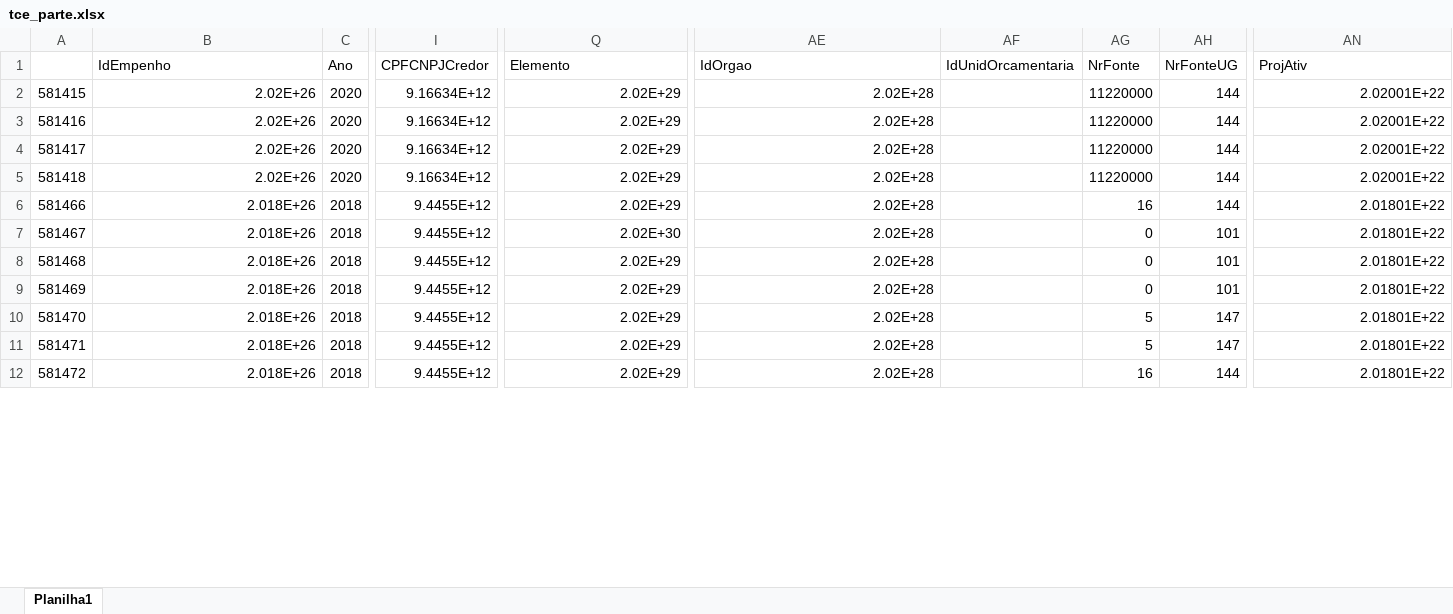
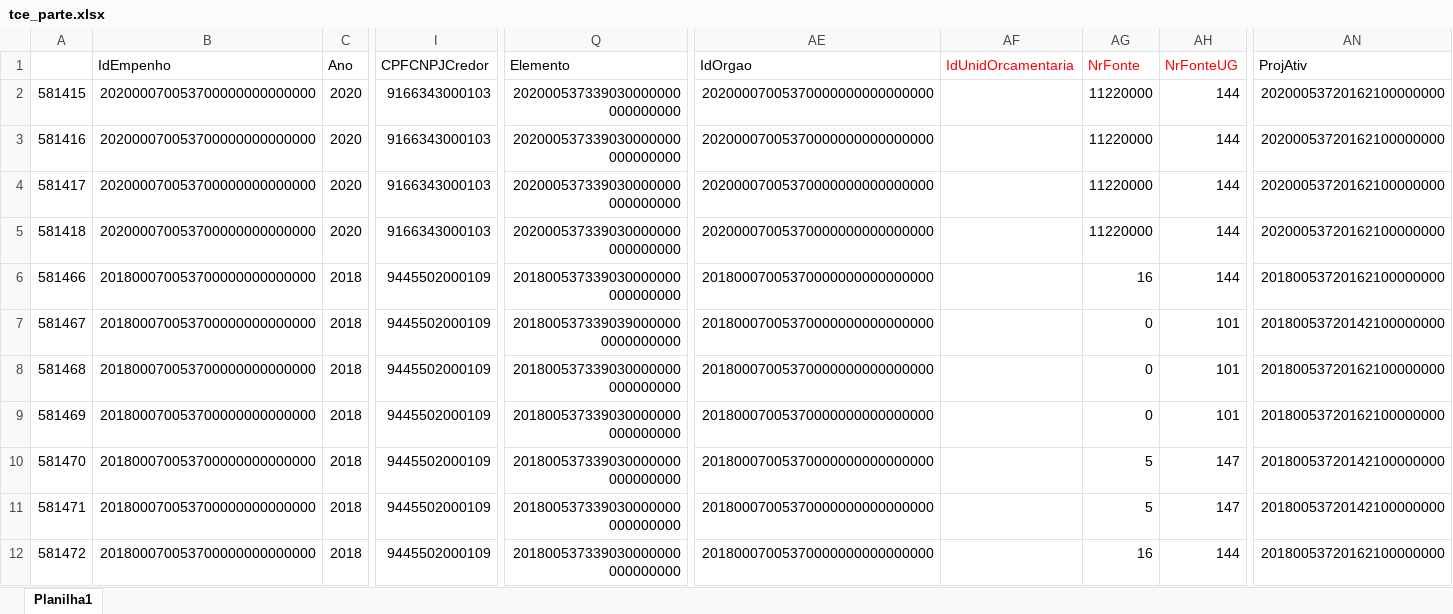
Before and after one commit to paulusdaco/cefet-proj-constr-sistemas-Snemp-Projeto7, an Excel workbook: docs/04 _ DATASET/tce_parte.xlsx, sheet Planilha1, drawn as a sheet; only a part is shown, gaps mark what is left out; values as stored, in another font and other column widths than the file's, no borders; the diff covers the shown part only; the diff names each change by its address in the sheet, - before the commit and + after, or states it on an @@ line.

```diff
--- a/docs/04 _ DATASET/tce_parte.xlsx (sheet Planilha1)
+++ b/docs/04 _ DATASET/tce_parte.xlsx (sheet Planilha1)
-AF1:AH1 text colour: black
+AF1:AH1 text colour: #FF0000
-B2:B5 (IdEmpenho): 2.02E+26
+B2:B5 (IdEmpenho): 202000070053700000000000000
-I2:I5 (CPFCNPJCredor): 9.16634E+12
+I2:I5 (CPFCNPJCredor): 9166343000103
-Q2:Q5 (Elemento): 2.02E+29
+Q2:Q5 (Elemento): 202000537339030000000000000000
-AE2:AE5 (IdOrgao): 2.02E+28
+AE2:AE5 (IdOrgao): 20200007005370000000000000000
-AN2:AN5 (ProjAtiv): 2.02001E+22
+AN2:AN5 (ProjAtiv): 20200053720162100000000
-B6:B12 (IdEmpenho): 2.018E+26
+B6:B12 (IdEmpenho): 201800070053700000000000000
-I6:I12 (CPFCNPJCredor): 9.4455E+12
+I6:I12 (CPFCNPJCredor): 9445502000109
-Q6 (Elemento): 2.02E+29
+Q6 (Elemento): 201800537339030000000000000000
-AE6:AE12 (IdOrgao): 2.02E+28
+AE6:AE12 (IdOrgao): 20180007005370000000000000000
-AN6 (ProjAtiv): 2.01801E+22
+AN6 (ProjAtiv): 20180053720162100000000
-Q7 (Elemento): 2.02E+30
+Q7 (Elemento): 2018005373390390000000000000000
-AN7 (ProjAtiv): 2.01801E+22
+AN7 (ProjAtiv): 20180053720142100000000
-Q8:Q12 (Elemento): 2.02E+29
+Q8:Q12 (Elemento): 201800537339030000000000000000
-AN8:AN9 (ProjAtiv): 2.01801E+22
+AN8:AN9 (ProjAtiv): 20180053720162100000000
-AN10:AN11 (ProjAtiv): 2.01801E+22
+AN10:AN11 (ProjAtiv): 20180053720142100000000
-AN12 (ProjAtiv): 2.01801E+22
+AN12 (ProjAtiv): 20180053720162100000000
```
Also changed, not shown: 317 edited cells elsewhere in this sheet, 1 other file.
